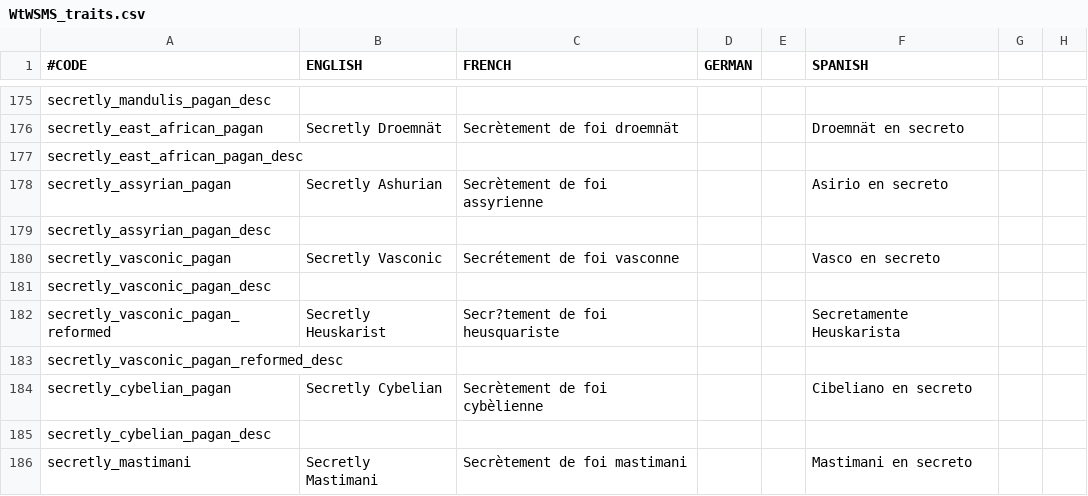
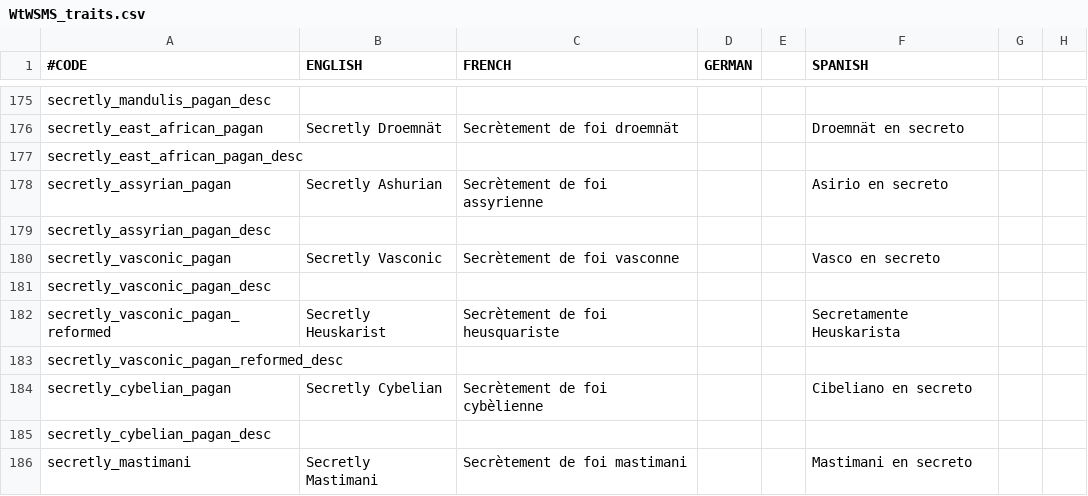
Before and after one commit to loup99/WtWSMS, a CSV file: WTWSMS/localisation/WtWSMS_traits.csv, drawn as a sheet; only a part is shown, gaps mark what is left out; the diff covers the shown part only; the diff names each change by its address in the sheet, - before the commit and + after, or states it on an @@ line.

Commit message:
French Trait Translation #87
- Translated some more traits into French

```diff
--- a/WTWSMS/localisation/WtWSMS_traits.csv
+++ b/WTWSMS/localisation/WtWSMS_traits.csv
-C180 (FRENCH): Secrétement de foi vasconne
+C180 (FRENCH): Secrètement de foi vasconne
-C182 (FRENCH): Secr?tement de foi heusquariste
+C182 (FRENCH): Secrètement de foi heusquariste
```
Also changed, not shown: 13 edited cells elsewhere in this file.
